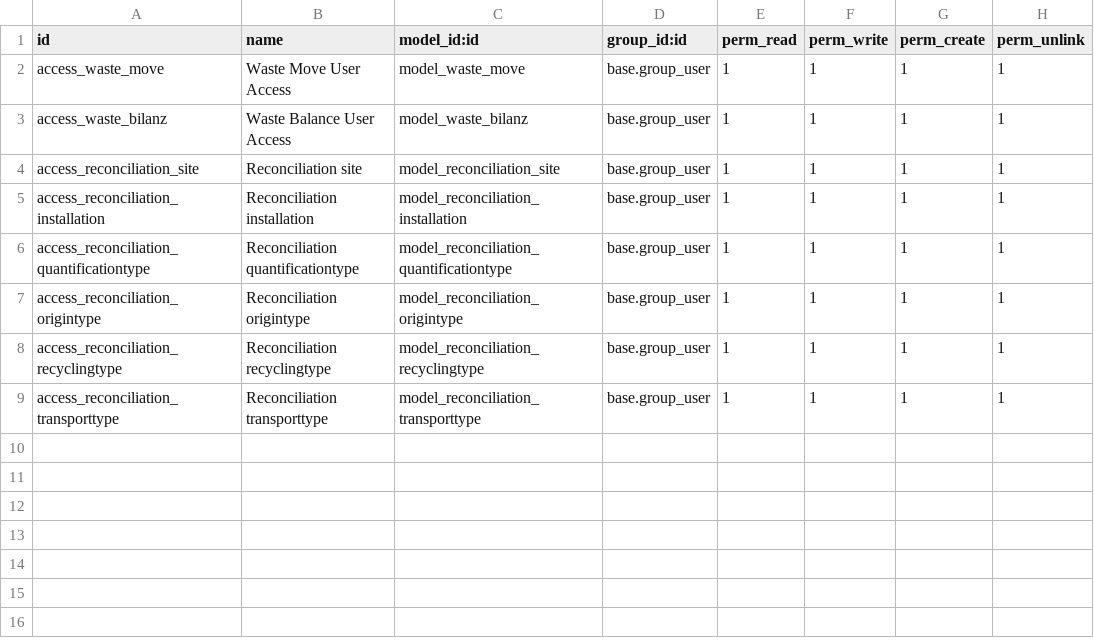
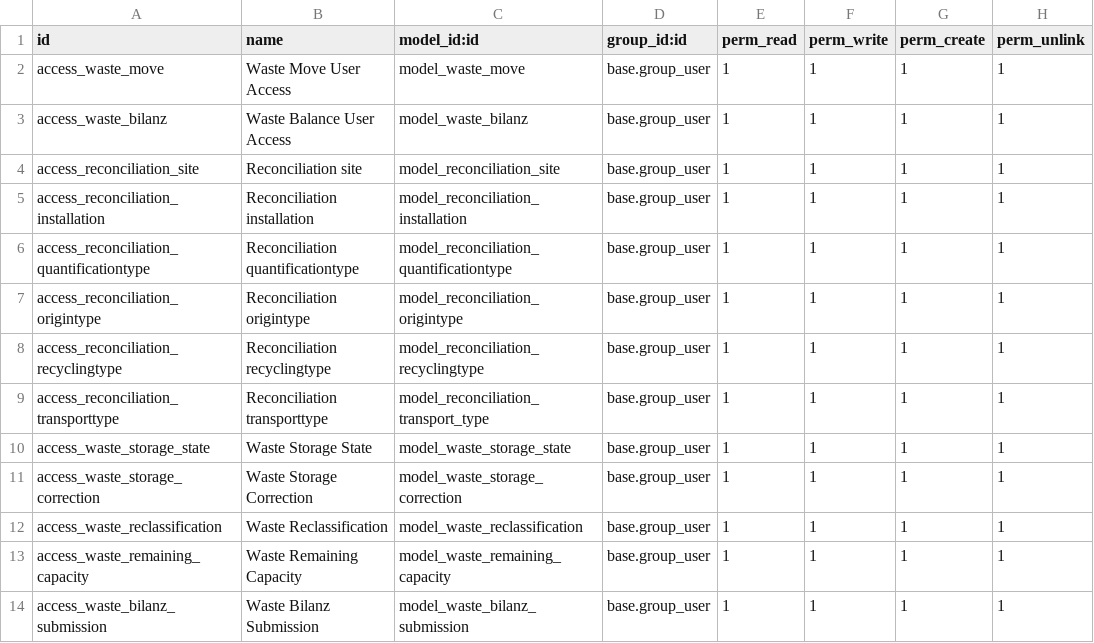
Before and after one commit to Vorstieg/abfallwirtschaft, a CSV file: abfall_bilanz/security/ir.model.access.csv, drawn as a sheet.

```diff
--- a/abfall_bilanz/security/ir.model.access.csv
+++ b/abfall_bilanz/security/ir.model.access.csv
@@ -8,2 +8,7 @@ access_reconciliation_origintype,Reconciliation origintype,model_reconciliation_
 access_reconciliation_recyclingtype,Reconciliation recyclingtype,model_reconciliation_recyclingtype,base.group_user,1,1,1,1
-access_reconciliation_transporttype,Reconciliation transporttype,model_reconciliation_transporttype,base.group_user,1,1,1,1
+access_reconciliation_transporttype,Reconciliation transporttype,model_reconciliation_transport_type,base.group_user,1,1,1,1
+access_waste_storage_state,Waste Storage State,model_waste_storage_state,base.group_user,1,1,1,1
+access_waste_storage_correction,Waste Storage Correction,model_waste_storage_correction,base.group_user,1,1,1,1
+access_waste_reclassification,Waste Reclassification,model_waste_reclassification,base.group_user,1,1,1,1
+access_waste_remaining_capacity,Waste Remaining Capacity,model_waste_remaining_capacity,base.group_user,1,1,1,1
+access_waste_bilanz_submission,Waste Bilanz Submission,model_waste_bilanz_submission,base.group_user,1,1,1,1
```
Also changed, not shown: product_waste_registry/security/ir.model.access.csv, 51 other files.
